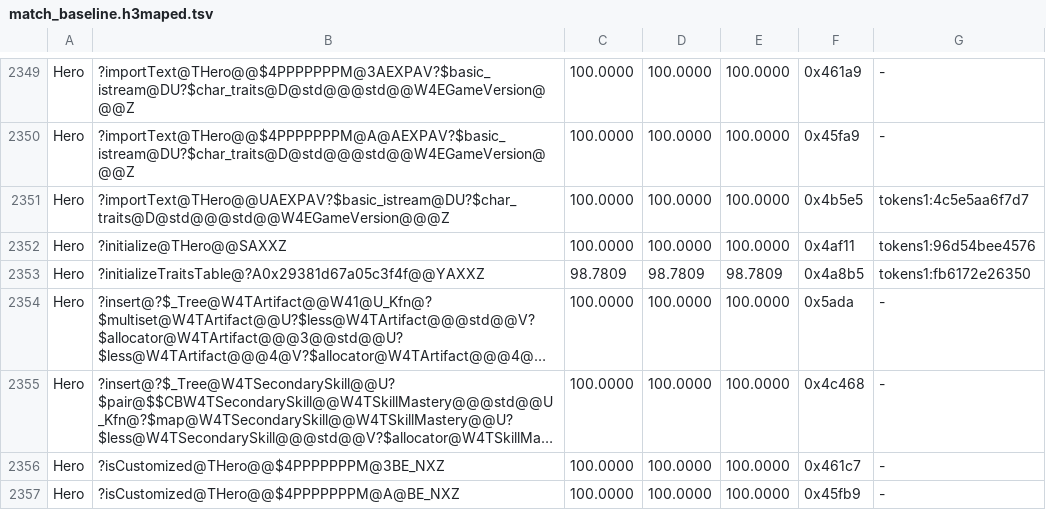
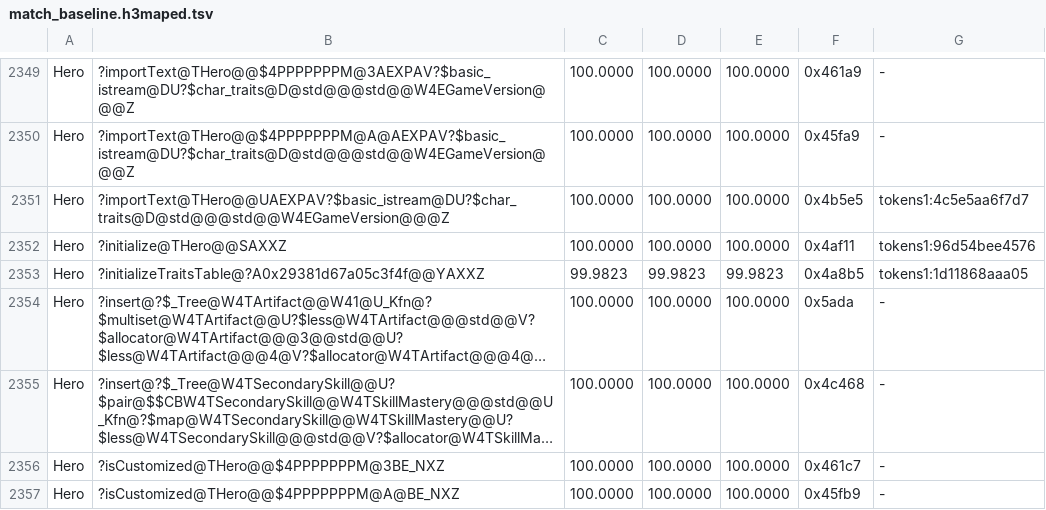
Before and after one commit to sushi-shi/homm3-decomp, a TSV file: config/match_baseline.h3maped.tsv, drawn as a sheet; only a part is shown, gaps mark what is left out; long unchanged cells end in …; the diff names each change by its address in the sheet, - before the commit and + after, or states it on an @@ line.

```diff
--- a/config/match_baseline.h3maped.tsv
+++ b/config/match_baseline.h3maped.tsv
-C2353: 98.7809
+C2353: 99.9823
-D2353: 98.7809
+D2353: 99.9823
-E2353: 98.7809
+E2353: 99.9823
-G2353: tokens1:fb6172e26350
+G2353: tokens1:1d11868aaa05
```
Also changed, not shown: config/match_baseline.h3ccmped.tsv, config/match_baseline.tsv, 1 other file.
